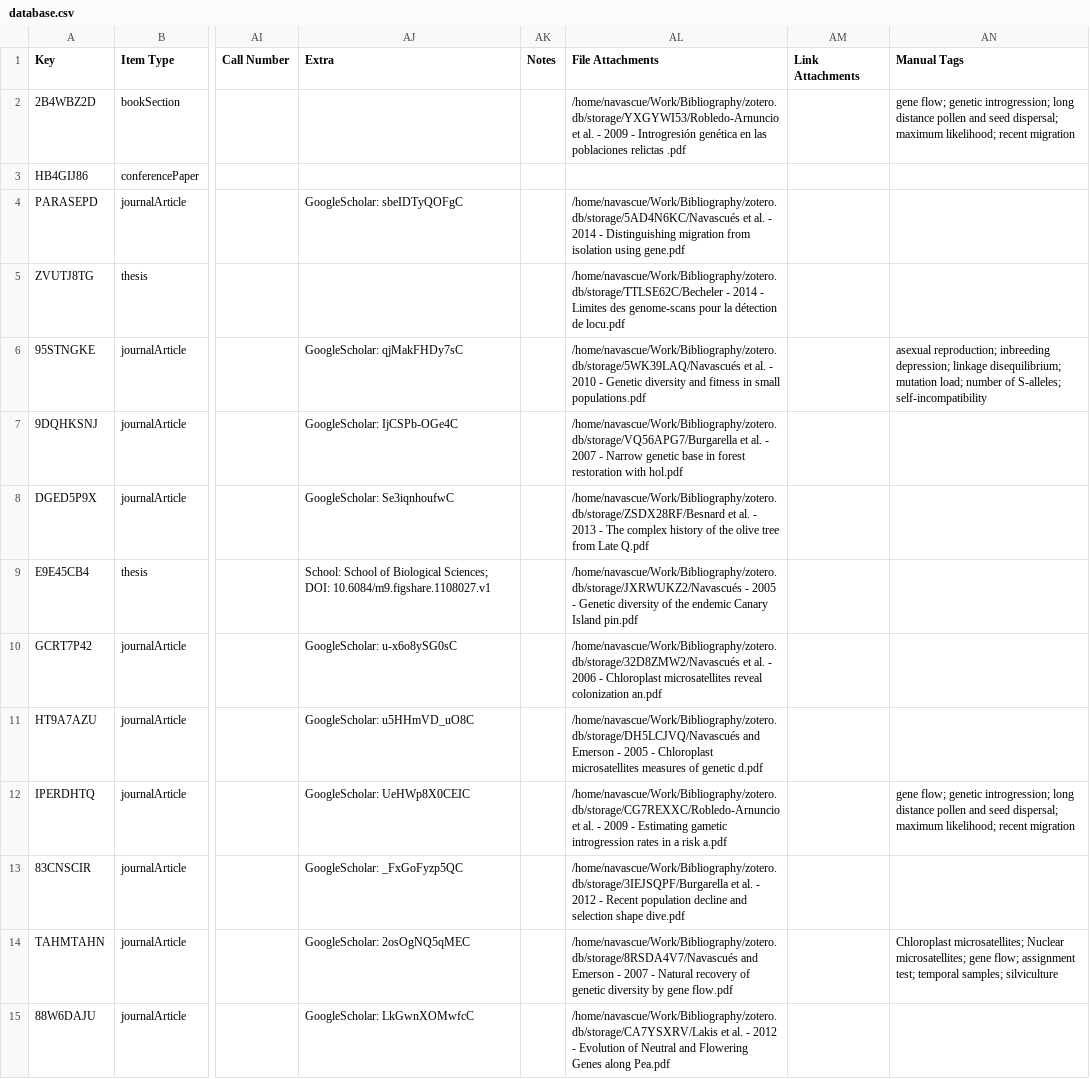
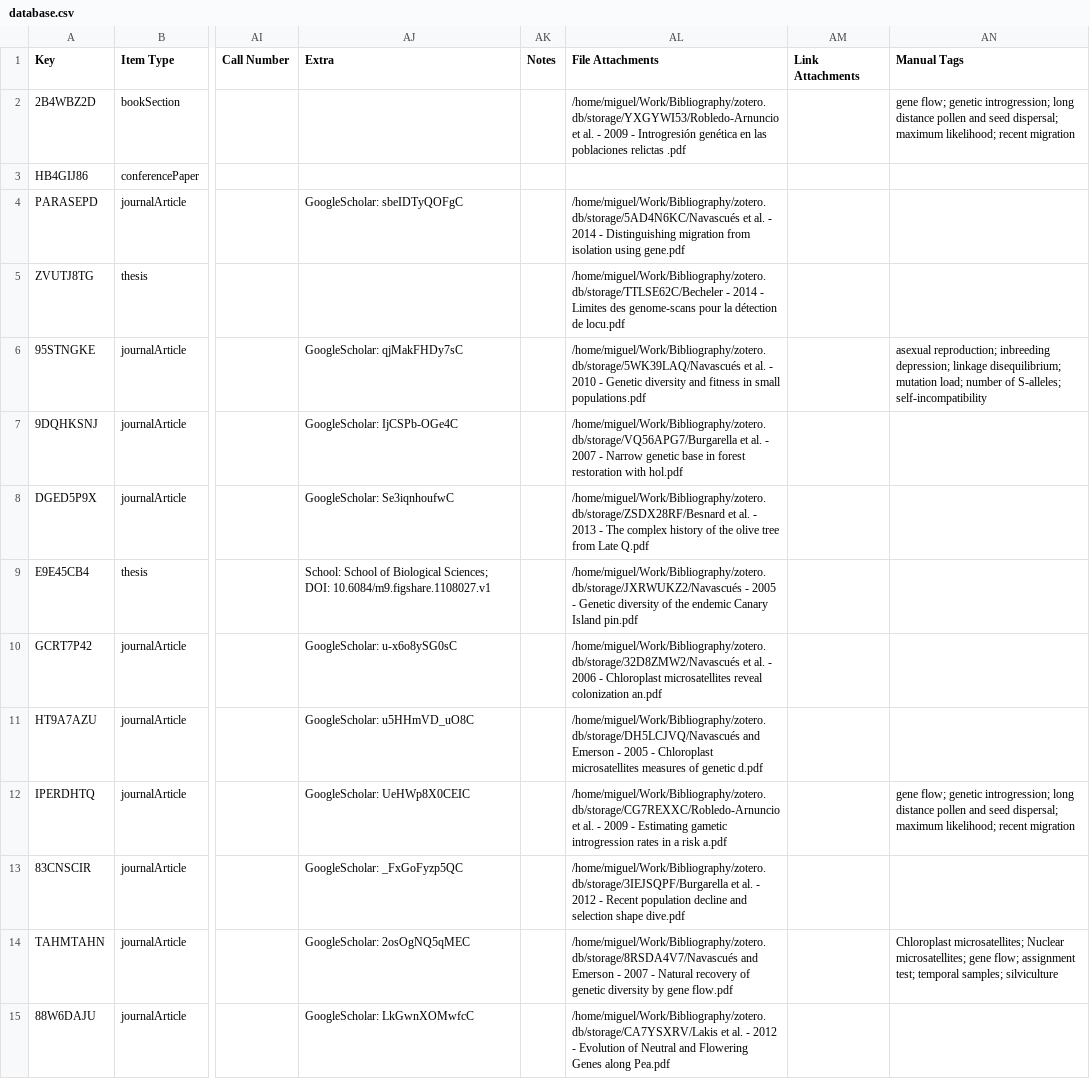
Before and after one commit to mnavascues/Website, a CSV file: database.csv, drawn as a sheet; only a part is shown, gaps mark what is left out; the diff covers the shown part only; the diff names each change by its address in the sheet, - before the commit and + after, or states it on an @@ line.

Commit message:
updated zotero database

```diff
--- a/database.csv
+++ b/database.csv
-AL2 (File Attachments): /home/navascue/Work/Bibliography/zotero.db/storage/YXGYWI53/Robledo-Arnuncio et al.…
+AL2 (File Attachments): /home/miguel/Work/Bibliography/zotero.db/storage/YXGYWI53/Robledo-Arnuncio et al.…
-AL4 (File Attachments): /home/navascue/Work/Bibliography/zotero.db/storage/5AD4N6KC/Navascués et al.…
+AL4 (File Attachments): /home/miguel/Work/Bibliography/zotero.db/storage/5AD4N6KC/Navascués et al.…
-AL5 (File Attachments): /home/navascue/Work/Bibliography/zotero.db/storage/TTLSE62C/Becheler - 2014…
+AL5 (File Attachments): /home/miguel/Work/Bibliography/zotero.db/storage/TTLSE62C/Becheler - 2014…
-AL6 (File Attachments): /home/navascue/Work/Bibliography/zotero.db/storage/5WK39LAQ/Navascués et al.…
+AL6 (File Attachments): /home/miguel/Work/Bibliography/zotero.db/storage/5WK39LAQ/Navascués et al.…
-AL7 (File Attachments): /home/navascue/Work/Bibliography/zotero.db/storage/VQ56APG7/Burgarella et al.…
+AL7 (File Attachments): /home/miguel/Work/Bibliography/zotero.db/storage/VQ56APG7/Burgarella et al.…
-AL8 (File Attachments): /home/navascue/Work/Bibliography/zotero.db/storage/ZSDX28RF/Besnard et al.…
+AL8 (File Attachments): /home/miguel/Work/Bibliography/zotero.db/storage/ZSDX28RF/Besnard et al.…
-AL9 (File Attachments): /home/navascue/Work/Bibliography/zotero.db/storage/JXRWUKZ2/Navascués - 2005…
+AL9 (File Attachments): /home/miguel/Work/Bibliography/zotero.db/storage/JXRWUKZ2/Navascués - 2005…
-AL10 (File Attachments): /home/navascue/Work/Bibliography/zotero.db/storage/32D8ZMW2/Navascués et al.…
+AL10 (File Attachments): /home/miguel/Work/Bibliography/zotero.db/storage/32D8ZMW2/Navascués et al.…
-AL11 (File Attachments): /home/navascue/Work/Bibliography/zotero.db/storage/DH5LCJVQ/Navascués and Emerson…
+AL11 (File Attachments): /home/miguel/Work/Bibliography/zotero.db/storage/DH5LCJVQ/Navascués and Emerson…
-AL12 (File Attachments): /home/navascue/Work/Bibliography/zotero.db/storage/CG7REXXC/Robledo-Arnuncio et al.…
+AL12 (File Attachments): /home/miguel/Work/Bibliography/zotero.db/storage/CG7REXXC/Robledo-Arnuncio et al.…
-AL13 (File Attachments): /home/navascue/Work/Bibliography/zotero.db/storage/3IEJSQPF/Burgarella et al.…
+AL13 (File Attachments): /home/miguel/Work/Bibliography/zotero.db/storage/3IEJSQPF/Burgarella et al.…
-AL14 (File Attachments): /home/navascue/Work/Bibliography/zotero.db/storage/8RSDA4V7/Navascués and Emerson…
+AL14 (File Attachments): /home/miguel/Work/Bibliography/zotero.db/storage/8RSDA4V7/Navascués and Emerson…
-AL15 (File Attachments): /home/navascue/Work/Bibliography/zotero.db/storage/CA7YSXRV/Lakis et al.…
+AL15 (File Attachments): /home/miguel/Work/Bibliography/zotero.db/storage/CA7YSXRV/Lakis et al.…
```
Also changed, not shown: 2 added rows and 70 edited cells elsewhere in this file.
